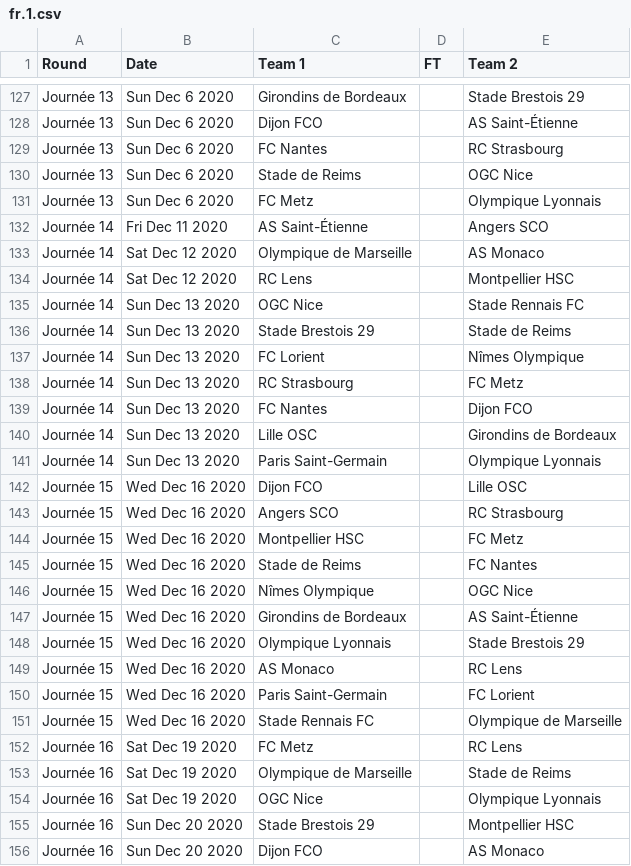
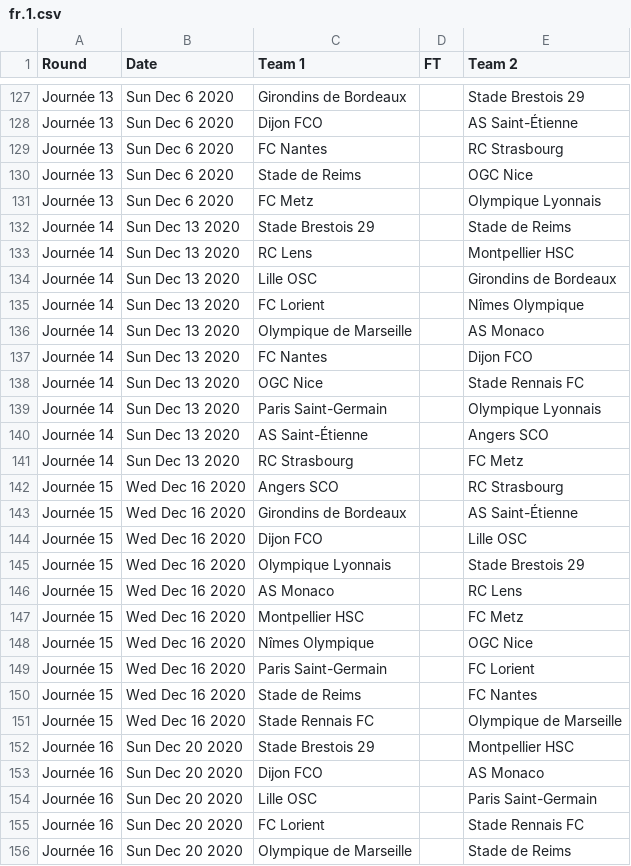
Before and after one commit to footballcsv/world, a CSV file: 2020s/2020-21/fr.1.csv, drawn as a sheet; only a part is shown, gaps mark what is left out; the diff covers the shown part only.

```diff
--- a/2020s/2020-21/fr.1.csv
+++ b/2020s/2020-21/fr.1.csv
@@ -131,26 +131,26 @@ Journée 13,Sun Dec 6 2020,Stade de Reims,,OGC Nice
 Journée 13,Sun Dec 6 2020,FC Metz,,Olympique Lyonnais
-Journée 14,Fri Dec 11 2020,AS Saint-Étienne,,Angers SCO
-Journée 14,Sat Dec 12 2020,Olympique de Marseille,,AS Monaco
-Journée 14,Sat Dec 12 2020,RC Lens,,Montpellier HSC
+Journée 14,Sun Dec 13 2020,Stade Brestois 29,,Stade de Reims
+Journée 14,Sun Dec 13 2020,RC Lens,,Montpellier HSC
+Journée 14,Sun Dec 13 2020,Lille OSC,,Girondins de Bordeaux
+Journée 14,Sun Dec 13 2020,FC Lorient,,Nîmes Olympique
+Journée 14,Sun Dec 13 2020,Olympique de Marseille,,AS Monaco
+Journée 14,Sun Dec 13 2020,FC Nantes,,Dijon FCO
 Journée 14,Sun Dec 13 2020,OGC Nice,,Stade Rennais FC
-Journée 14,Sun Dec 13 2020,Stade Brestois 29,,Stade de Reims
-Journée 14,Sun Dec 13 2020,FC Lorient,,Nîmes Olympique
+Journée 14,Sun Dec 13 2020,Paris Saint-Germain,,Olympique Lyonnais
+Journée 14,Sun Dec 13 2020,AS Saint-Étienne,,Angers SCO
 Journée 14,Sun Dec 13 2020,RC Strasbourg,,FC Metz
-Journée 14,Sun Dec 13 2020,FC Nantes,,Dijon FCO
-Journée 14,Sun Dec 13 2020,Lille OSC,,Girondins de Bordeaux
-Journée 14,Sun Dec 13 2020,Paris Saint-Germain,,Olympique Lyonnais
+Journée 15,Wed Dec 16 2020,Angers SCO,,RC Strasbourg
+Journée 15,Wed Dec 16 2020,Girondins de Bordeaux,,AS Saint-Étienne
 Journée 15,Wed Dec 16 2020,Dijon FCO,,Lille OSC
-Journée 15,Wed Dec 16 2020,Angers SCO,,RC Strasbourg
-Journée 15,Wed Dec 16 2020,Montpellier HSC,,FC Metz
-Journée 15,Wed Dec 16 2020,Stade de Reims,,FC Nantes
-Journée 15,Wed Dec 16 2020,Nîmes Olympique,,OGC Nice
-Journée 15,Wed Dec 16 2020,Girondins de Bordeaux,,AS Saint-Étienne
 Journée 15,Wed Dec 16 2020,Olympique Lyonnais,,Stade Brestois 29
 Journée 15,Wed Dec 16 2020,AS Monaco,,RC Lens
+Journée 15,Wed Dec 16 2020,Montpellier HSC,,FC Metz
+Journée 15,Wed Dec 16 2020,Nîmes Olympique,,OGC Nice
 Journée 15,Wed Dec 16 2020,Paris Saint-Germain,,FC Lorient
+Journée 15,Wed Dec 16 2020,Stade de Reims,,FC Nantes
 Journée 15,Wed Dec 16 2020,Stade Rennais FC,,Olympique de Marseille
-Journée 16,Sat Dec 19 2020,FC Metz,,RC Lens
-Journée 16,Sat Dec 19 2020,Olympique de Marseille,,Stade de Reims
-Journée 16,Sat Dec 19 2020,OGC Nice,,Olympique Lyonnais
 Journée 16,Sun Dec 20 2020,Stade Brestois 29,,Montpellier HSC
 Journée 16,Sun Dec 20 2020,Dijon FCO,,AS Monaco
+Journée 16,Sun Dec 20 2020,Lille OSC,,Paris Saint-Germain
+Journée 16,Sun Dec 20 2020,FC Lorient,,Stade Rennais FC
+Journée 16,Sun Dec 20 2020,Olympique de Marseille,,Stade de Reims
```
Also changed, not shown: 2 added rows, 13 moved rows and 17 edited cells elsewhere in this file, 2020s/2020-21/fr.2.csv, 2020s/2020-21/it.1.csv, 2 other files.
